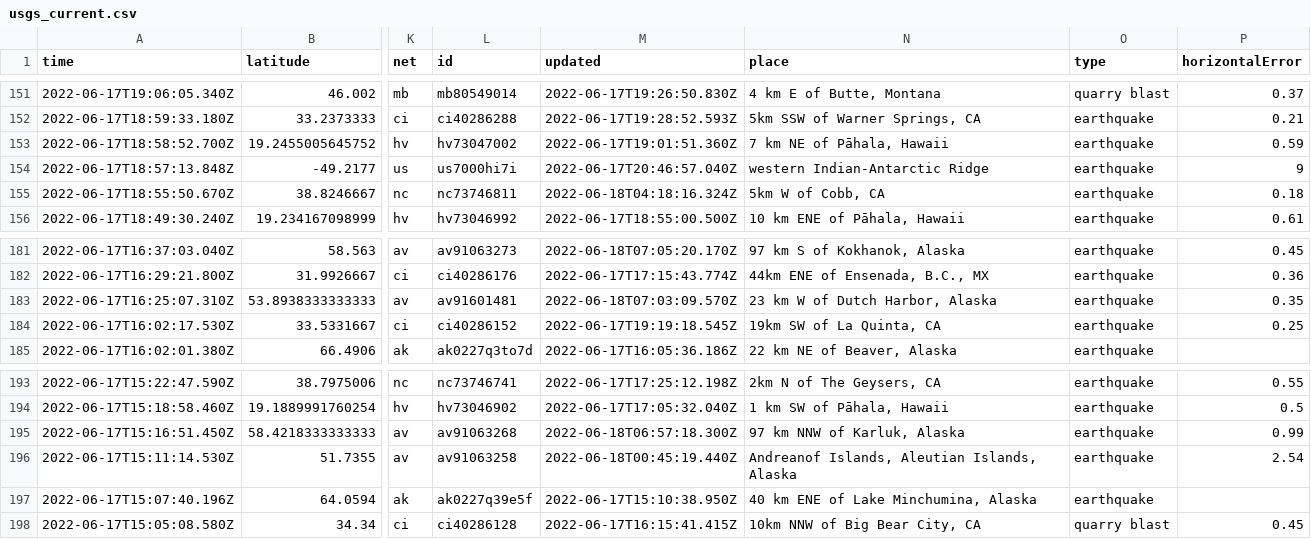
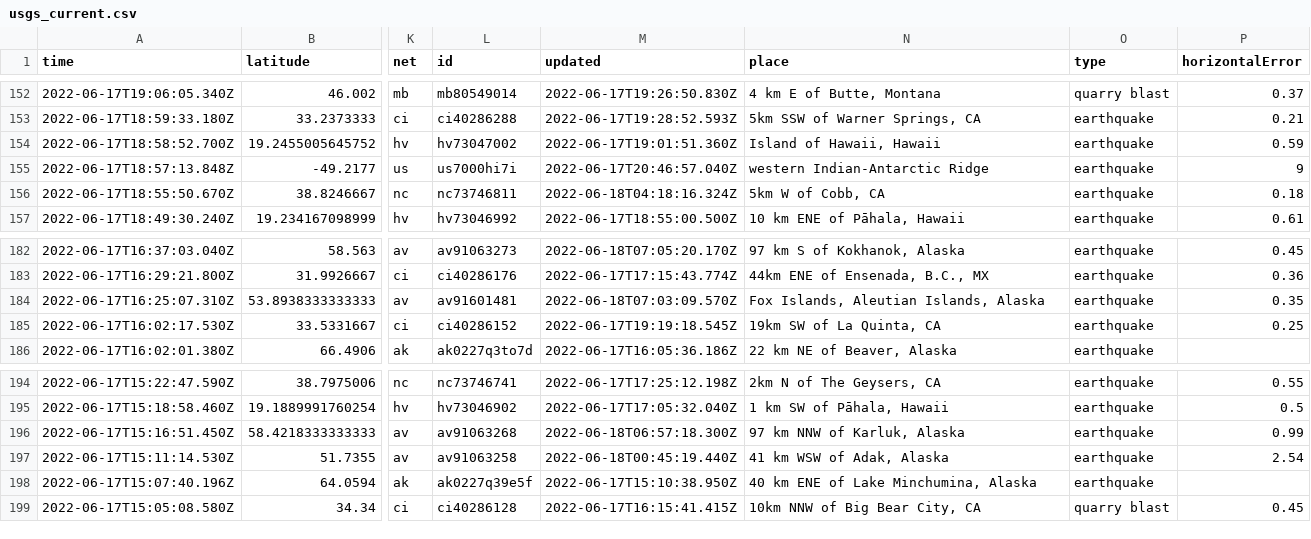
Before and after one commit to CHelmsenterprisenewscom/my-reporting-robot, a CSV file: usgs_current.csv, drawn as a sheet; only a part is shown, gaps mark what is left out; addresses are those after the commit; the diff covers the shown part only; the diff names each change by its address in the sheet, - before the commit and + after, or states it on an @@ line.

```diff
--- a/usgs_current.csv
+++ b/usgs_current.csv
-N154 (place): 7 km NE of Pāhala, Hawaii
+N154 (place): Island of Hawaii, Hawaii
-N184 (place): 23 km W of Dutch Harbor, Alaska
+N184 (place): Fox Islands, Aleutian Islands, Alaska
-N197 (place): Andreanof Islands, Aleutian Islands, Alaska
+N197 (place): 41 km WSW of Adak, Alaska
```
Also changed, not shown: 1 added row, 3 removed rows and 5 edited cells elsewhere in this file.
